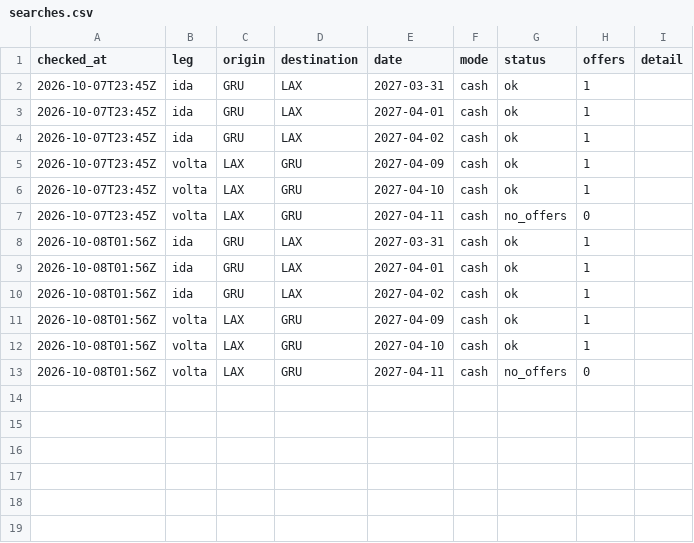
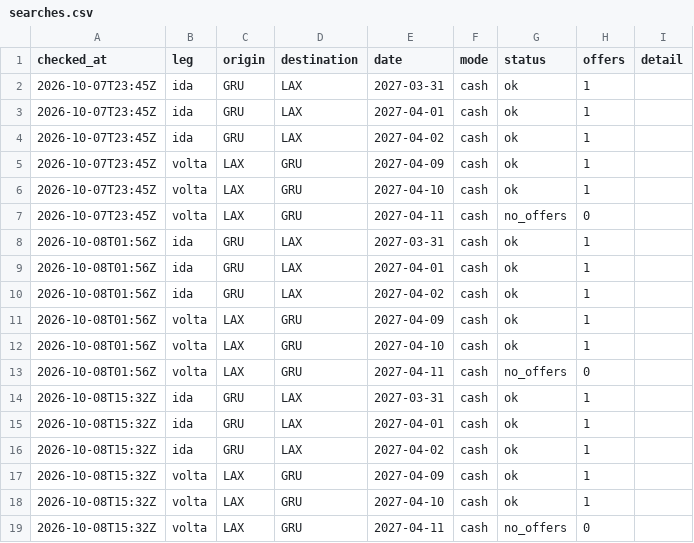
Before and after one commit to vncsprttdsz/MELI-Pharma, a CSV file: data/latam/searches.csv, drawn as a sheet.

```diff
--- a/data/latam/searches.csv
+++ b/data/latam/searches.csv
@@ -13 +13,7 @@ checked_at,leg,origin,destination,date,mode,status,offers,detail
 2026-10-08T01:56Z,volta,LAX,GRU,2027-04-11,cash,no_offers,0,
+2026-10-08T15:32Z,ida,GRU,LAX,2027-03-31,cash,ok,1,
+2026-10-08T15:32Z,ida,GRU,LAX,2027-04-01,cash,ok,1,
+2026-10-08T15:32Z,ida,GRU,LAX,2027-04-02,cash,ok,1,
+2026-10-08T15:32Z,volta,LAX,GRU,2027-04-09,cash,ok,1,
+2026-10-08T15:32Z,volta,LAX,GRU,2027-04-10,cash,ok,1,
+2026-10-08T15:32Z,volta,LAX,GRU,2027-04-11,cash,no_offers,0,
```
Also changed, not shown: data/latam/quotes.csv, 1 other file.
